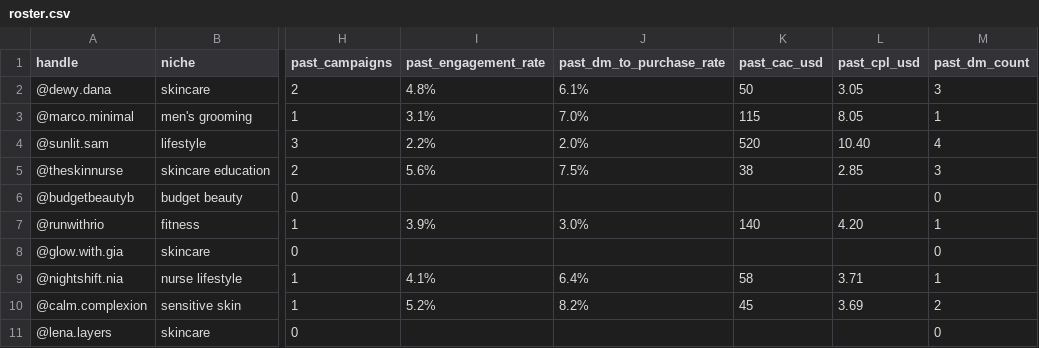
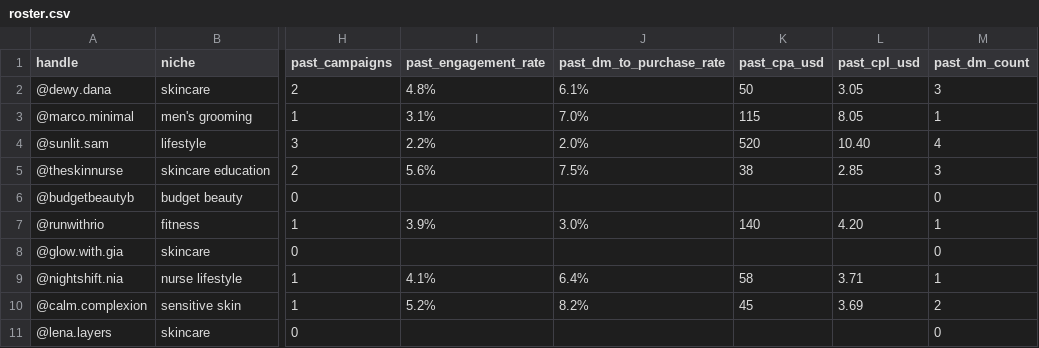
Before and after one commit to grace517/creator-campaign-copilot, a CSV file: data/roster.csv, drawn as a sheet; only a part is shown, gaps mark what is left out; the diff names each change by its address in the sheet, - before the commit and + after, or states it on an @@ line.

```diff
--- a/data/roster.csv
+++ b/data/roster.csv
-K1: past_cac_usd
+K1: past_cpa_usd
```
Also changed, not shown: 10 other files.
